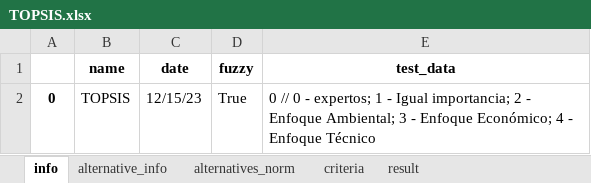
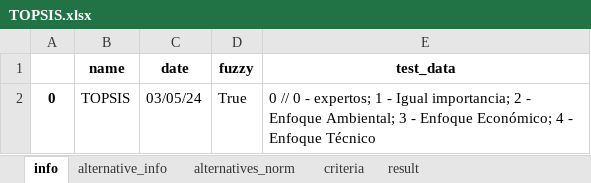
Before and after one commit to MateoBarrera/ResearchDev, an Excel workbook: Repo/Articulo1/output/TOPSIS.xlsx, sheet info, drawn as a sheet; values as stored, in another font and other column widths than the file's, no borders; the diff names each change by its address in the sheet, - before the commit and + after, or states it on an @@ line.

```diff
--- a/Repo/Articulo1/output/TOPSIS.xlsx (sheet info)
+++ b/Repo/Articulo1/output/TOPSIS.xlsx (sheet info)
-C2 (date): 12/15/23
+C2 (date): 03/05/24
```
Also changed, not shown: 3 other files.
